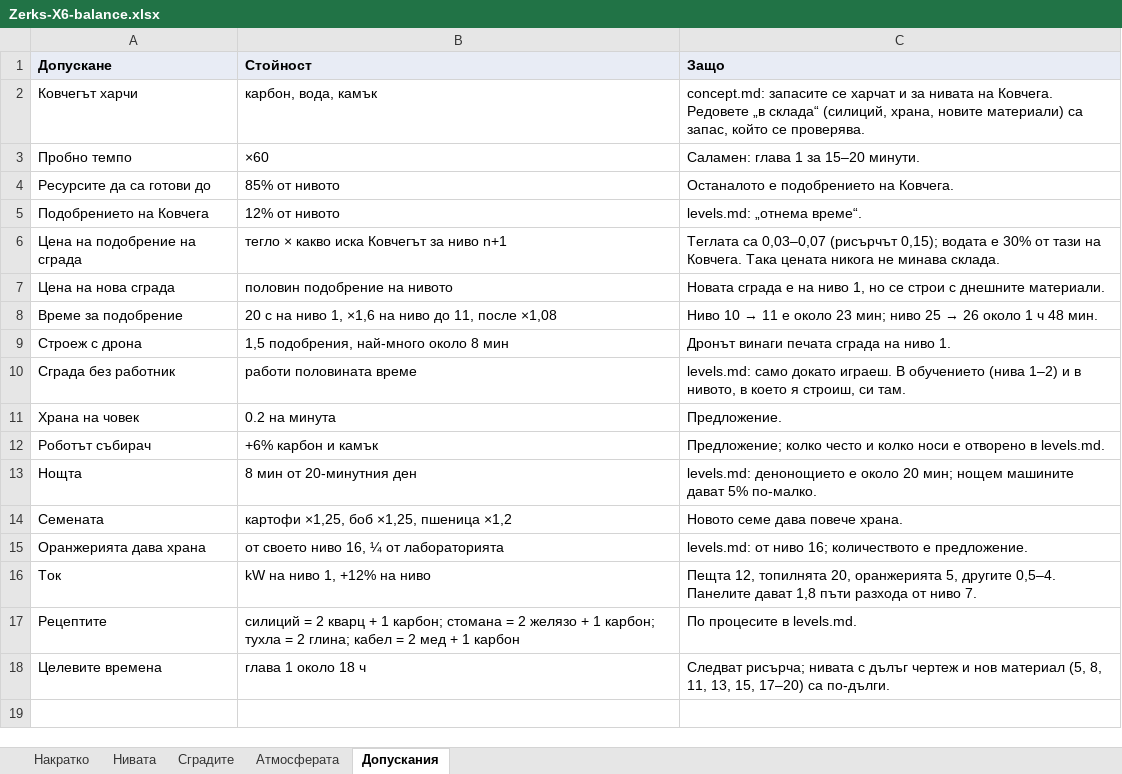
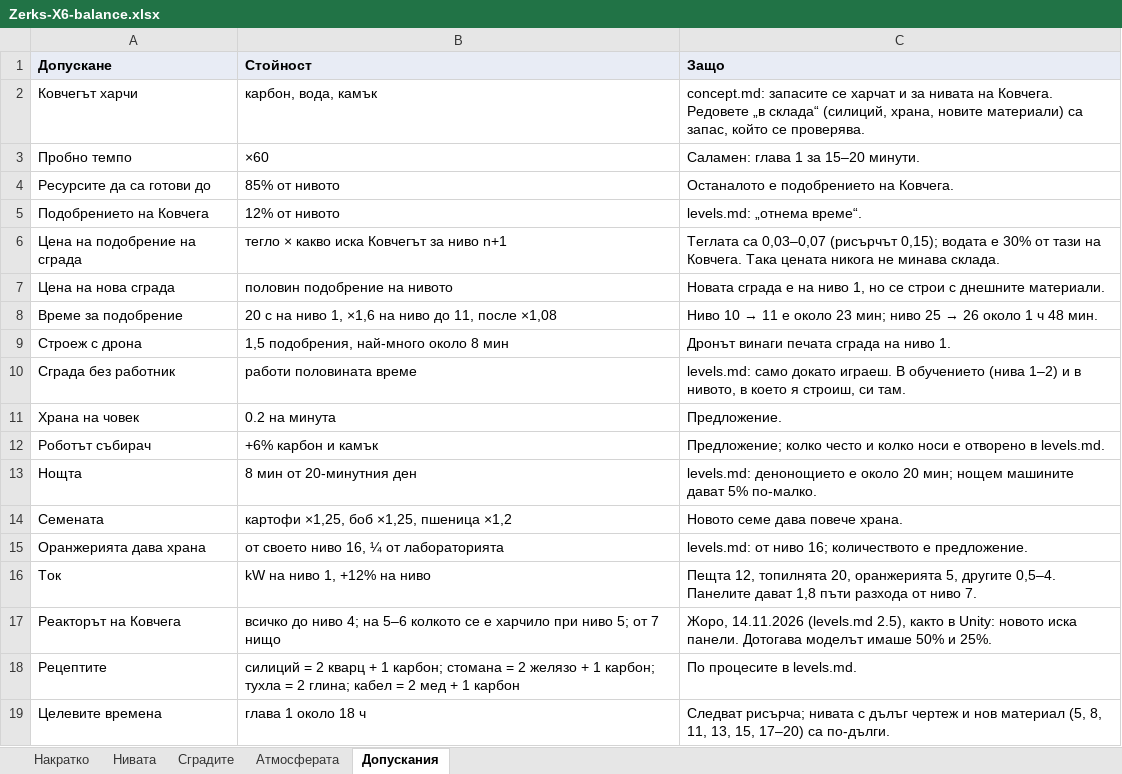
Before and after one commit to Jorkata1/Zerks-, an Excel workbook: docs/balance/Zerks-X6-balance.xlsx, sheet Допускания, drawn as a sheet; values as stored, in another font and other column widths than the file's, no borders; the diff names each change by its address in the sheet, - before the commit and + after, or states it on an @@ line.

```diff
--- a/docs/balance/Zerks-X6-balance.xlsx (sheet Допускания)
+++ b/docs/balance/Zerks-X6-balance.xlsx (sheet Допускания)
+row 17: Реакторът на Ковчега | всичко до ниво 4; на 5–6 колкото се е харчило при ниво 5; от 7 нищо | Жоро, 14.11.2026 (levels.md 2.5), както в Unity: новото иска панели. Дотогава моделът имаше 50% и 25%.
```
Also changed, not shown: sheet Нивата, sheet Сградите, 10 other files.
